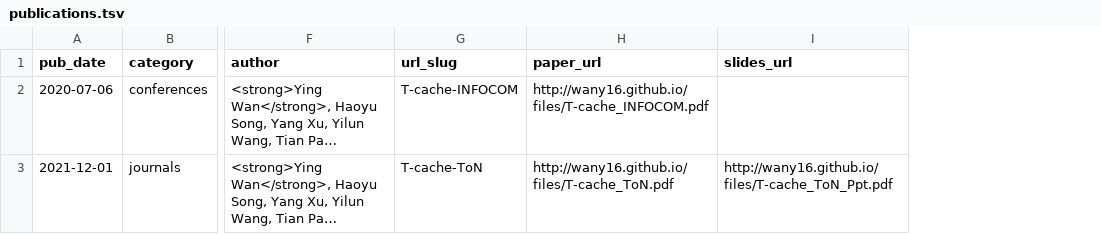
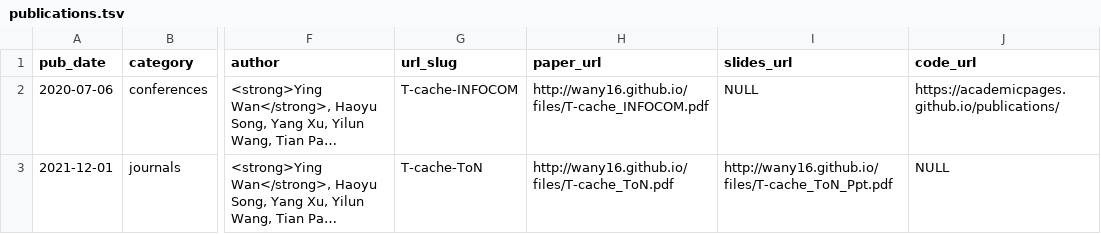
Before and after one commit to wany16/wany16.github.io, a TSV file: markdown_generator/publications.tsv, drawn as a sheet; only a part is shown, gaps mark what is left out; long unchanged cells end in …; the diff names each change by its address in the sheet, - before the commit and + after, or states it on an @@ line.

```diff
--- a/markdown_generator/publications.tsv
+++ b/markdown_generator/publications.tsv
+column J (code_url), rows 2-3: https://academicpages.github.io/publications/ | NULL
-I2 (slides_url): (empty)
+I2 (slides_url): NULL
```
Also changed, not shown: 4 other files.
